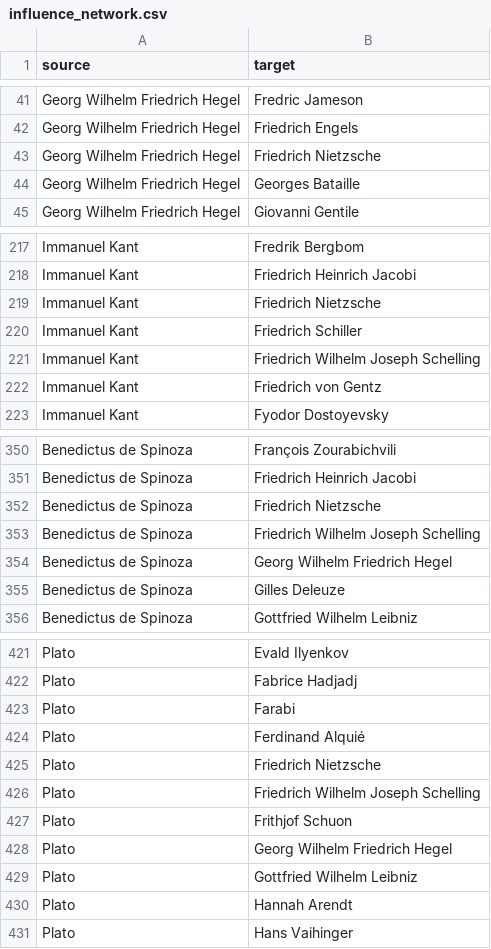
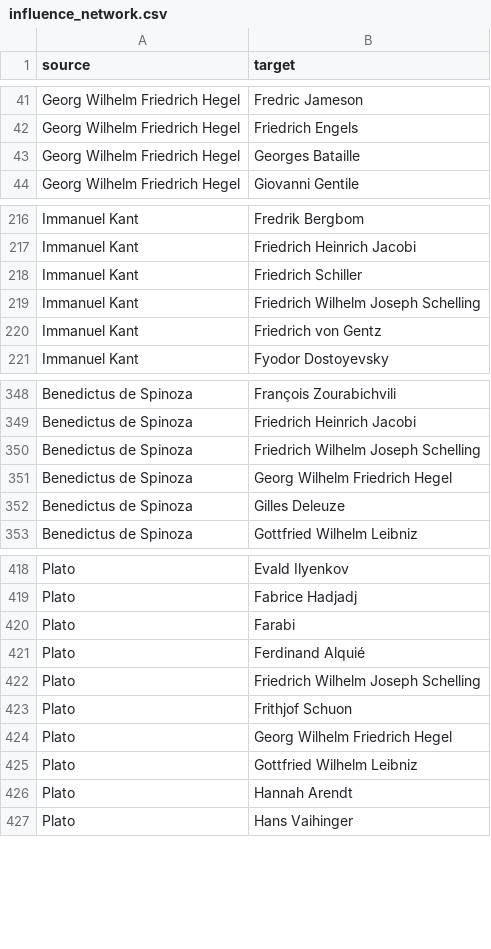
Before and after one commit to Goli-SF/python_101_humanities, a CSV file: episodes/data/influence_network.csv, drawn as a sheet; only a part is shown, gaps mark what is left out; removed rows and columns are numbered as before the commit, all else as after; the diff covers the shown part only; the diff names each change by its address in the sheet, - before the commit and + after, or states it on an @@ line.

```diff
--- a/episodes/data/influence_network.csv
+++ b/episodes/data/influence_network.csv
-row 43: Georg Wilhelm Friedrich Hegel | Friedrich Nietzsche
-row 219: Immanuel Kant | Friedrich Nietzsche
-row 352: Benedictus de Spinoza | Friedrich Nietzsche
-row 425: Plato | Friedrich Nietzsche
```
Also changed, not shown: 88 added rows elsewhere in this file, 1 other file.
